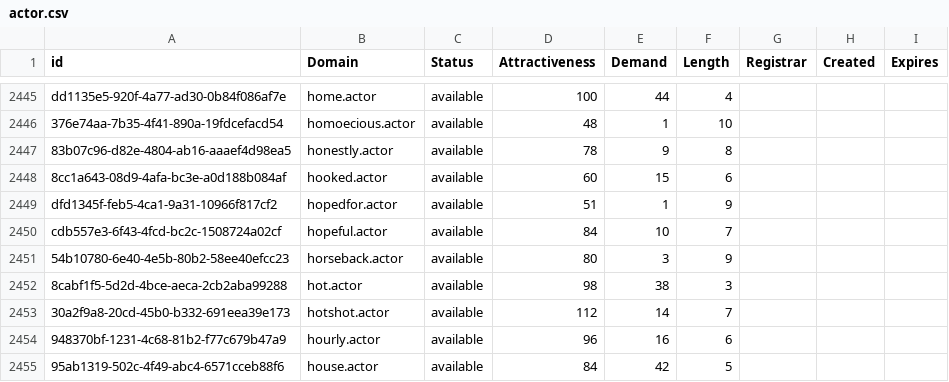
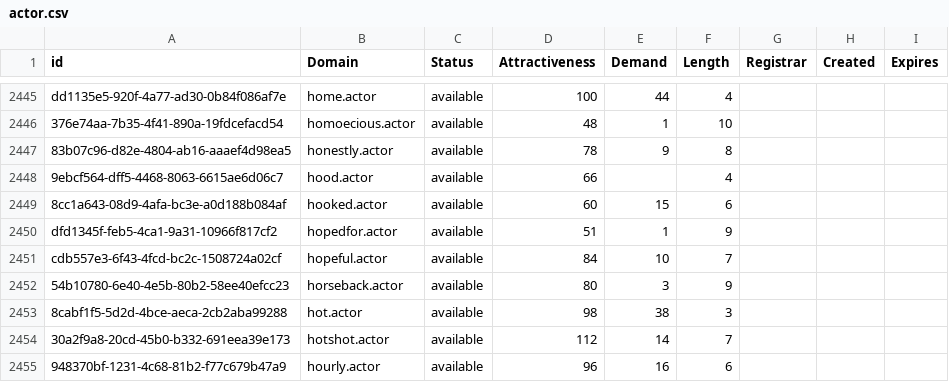
Before and after one commit to UniqueDomains/actor-oneword-domains, a CSV file: actor.csv, drawn as a sheet; only a part is shown, gaps mark what is left out; the shorter side is filled out with more unchanged rows.

Commit message:
Domains update

```diff
--- a/actor.csv
+++ b/actor.csv
@@ -2447,2 +2447,3 @@ dd1135e5-920f-4a77-ad30-0b84f086af7e,home.actor,available,100,44,4,,,
 83b07c96-d82e-4804-ab16-aaaef4d98ea5,honestly.actor,available,78,9,8,,,
+9ebcf564-dff5-4468-8063-6615ae6d06c7,hood.actor,available,66,,4,,,
 8cc1a643-08d9-4afa-bc3e-a0d188b084af,hooked.actor,available,60,15,6,,,
```
Also changed, not shown: 2 other files.
